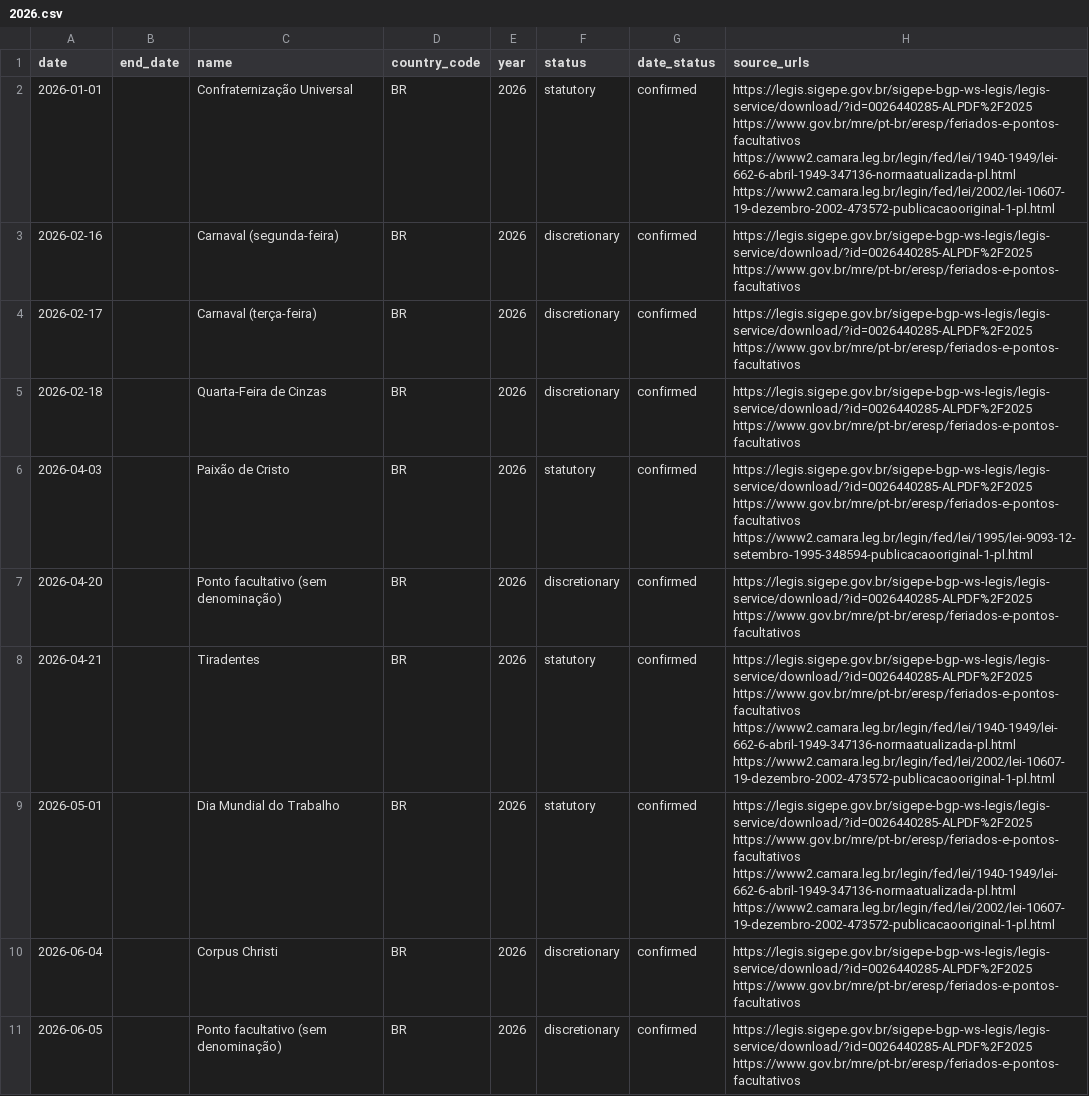
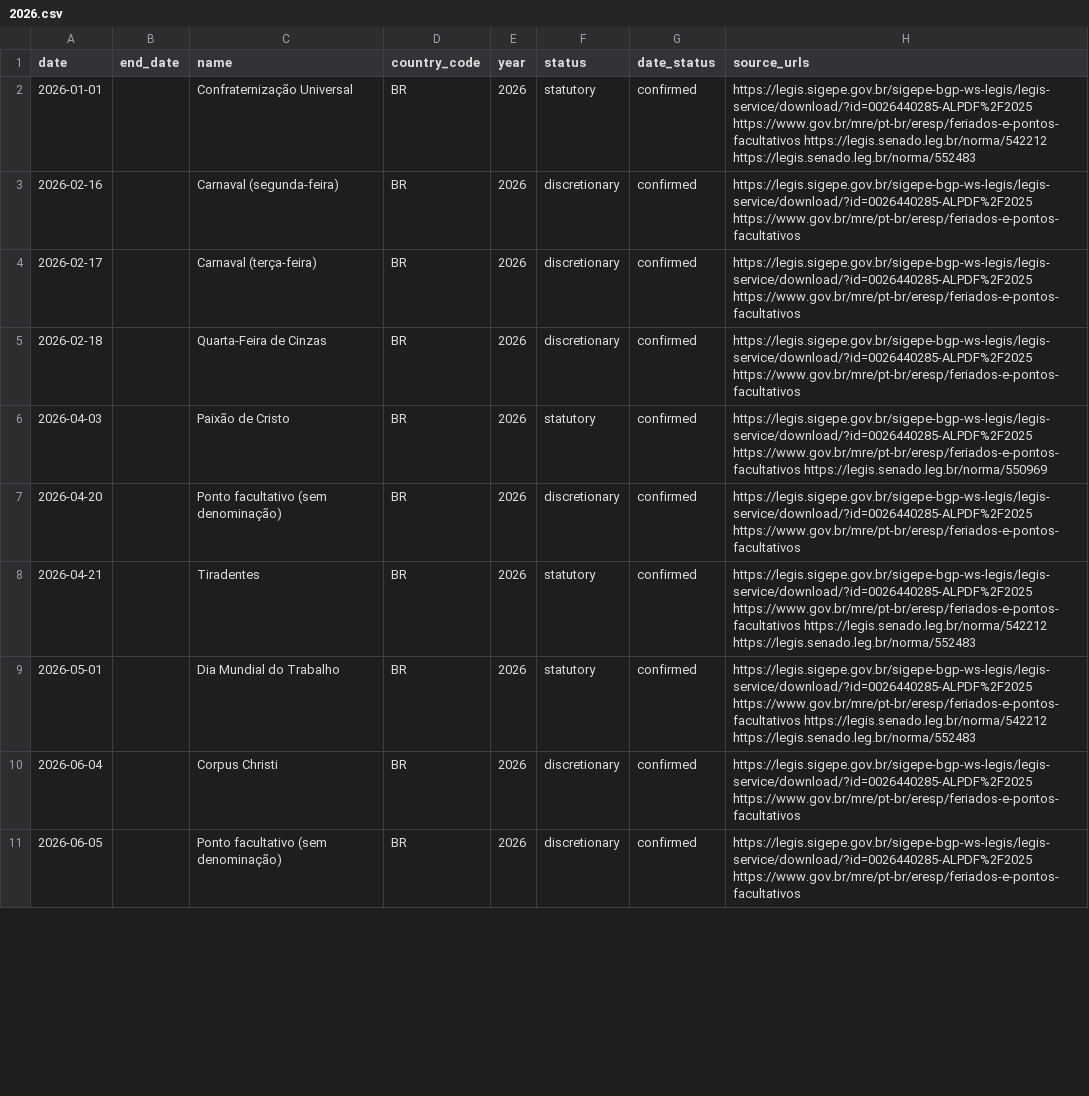
Before and after one commit to weiqi-kids/aeiou-pages-pt-br, a CSV file: holidays/br/2026.csv, drawn as a sheet; only a part is shown; the diff covers the shown part only.

```diff
--- a/holidays/br/2026.csv
+++ b/holidays/br/2026.csv
@@ -1,3 +1,3 @@
 date,end_date,name,country_code,year,status,date_status,source_urls
-2026-01-01,,Confraternização Universal,BR,2026,statutory,confirmed,https://legis.sigepe.gov.br/sigepe-bgp-ws-legis/legis-service/download/?id=0026440285-ALPDF%2F2025 https://www.gov.br/mre/pt-br/eresp/feriados-e-pontos-facultativos https://www2.camara.leg.br/legin/fed/lei/1940-1949/lei-662-6-abril-1949-347136-normaatualizada-pl.html https://www2.camara.leg.br/legin/fed/lei/2002/lei-10607-19-dezembro-2002-473572-publicacaooriginal-1-pl.html
+2026-01-01,,Confraternização Universal,BR,2026,statutory,confirmed,https://legis.sigepe.gov.br/sigepe-bgp-ws-legis/legis-service/download/?id=0026440285-ALPDF%2F2025 https://www.gov.br/mre/pt-br/eresp/feriados-e-pontos-facultativos https://legis.senado.leg.br/norma/542212 https://legis.senado.leg.br/norma/552483
 2026-02-16,,Carnaval (segunda-feira),BR,2026,discretionary,confirmed,https://legis.sigepe.gov.br/sigepe-bgp-ws-legis/legis-service/download/?id=0026440285-ALPDF%2F2025 https://www.gov.br/mre/pt-br/eresp/feriados-e-pontos-facultativos
@@ -5,6 +5,6 @@
 2026-02-18,,Quarta-Feira de Cinzas,BR,2026,discretionary,confirmed,https://legis.sigepe.gov.br/sigepe-bgp-ws-legis/legis-service/download/?id=0026440285-ALPDF%2F2025 https://www.gov.br/mre/pt-br/eresp/feriados-e-pontos-facultativos
-2026-04-03,,Paixão de Cristo,BR,2026,statutory,confirmed,https://legis.sigepe.gov.br/sigepe-bgp-ws-legis/legis-service/download/?id=0026440285-ALPDF%2F2025 https://www.gov.br/mre/pt-br/eresp/feriados-e-pontos-facultativos https://www2.camara.leg.br/legin/fed/lei/1995/lei-9093-12-setembro-1995-348594-publicacaooriginal-1-pl.html
+2026-04-03,,Paixão de Cristo,BR,2026,statutory,confirmed,https://legis.sigepe.gov.br/sigepe-bgp-ws-legis/legis-service/download/?id=0026440285-ALPDF%2F2025 https://www.gov.br/mre/pt-br/eresp/feriados-e-pontos-facultativos https://legis.senado.leg.br/norma/550969
 2026-04-20,,Ponto facultativo (sem denominação),BR,2026,discretionary,confirmed,https://legis.sigepe.gov.br/sigepe-bgp-ws-legis/legis-service/download/?id=0026440285-ALPDF%2F2025 https://www.gov.br/mre/pt-br/eresp/feriados-e-pontos-facultativos
-2026-04-21,,Tiradentes,BR,2026,statutory,confirmed,https://legis.sigepe.gov.br/sigepe-bgp-ws-legis/legis-service/download/?id=0026440285-ALPDF%2F2025 https://www.gov.br/mre/pt-br/eresp/feriados-e-pontos-facultativos https://www2.camara.leg.br/legin/fed/lei/1940-1949/lei-662-6-abril-1949-347136-normaatualizada-pl.html https://www2.camara.leg.br/legin/fed/lei/2002/lei-10607-19-dezembro-2002-473572-publicacaooriginal-1-pl.html
-2026-05-01,,Dia Mundial do Trabalho,BR,2026,statutory,confirmed,https://legis.sigepe.gov.br/sigepe-bgp-ws-legis/legis-service/download/?id=0026440285-ALPDF%2F2025 https://www.gov.br/mre/pt-br/eresp/feriados-e-pontos-facultativos https://www2.camara.leg.br/legin/fed/lei/1940-1949/lei-662-6-abril-1949-347136-normaatualizada-pl.html https://www2.camara.leg.br/legin/fed/lei/2002/lei-10607-19-dezembro-2002-473572-publicacaooriginal-1-pl.html
+2026-04-21,,Tiradentes,BR,2026,statutory,confirmed,https://legis.sigepe.gov.br/sigepe-bgp-ws-legis/legis-service/download/?id=0026440285-ALPDF%2F2025 https://www.gov.br/mre/pt-br/eresp/feriados-e-pontos-facultativos https://legis.senado.leg.br/norma/542212 https://legis.senado.leg.br/norma/552483
+2026-05-01,,Dia Mundial do Trabalho,BR,2026,statutory,confirmed,https://legis.sigepe.gov.br/sigepe-bgp-ws-legis/legis-service/download/?id=0026440285-ALPDF%2F2025 https://www.gov.br/mre/pt-br/eresp/feriados-e-pontos-facultativos https://legis.senado.leg.br/norma/542212 https://legis.senado.leg.br/norma/552483
 2026-06-04,,Corpus Christi,BR,2026,discretionary,confirmed,https://legis.sigepe.gov.br/sigepe-bgp-ws-legis/legis-service/download/?id=0026440285-ALPDF%2F2025 https://www.gov.br/mre/pt-br/eresp/feriados-e-pontos-facultativos
```
Also changed, not shown: 7 edited cells elsewhere in this file, holidays/br/2027.csv, holidays/br/2028.csv, 27 other files.
